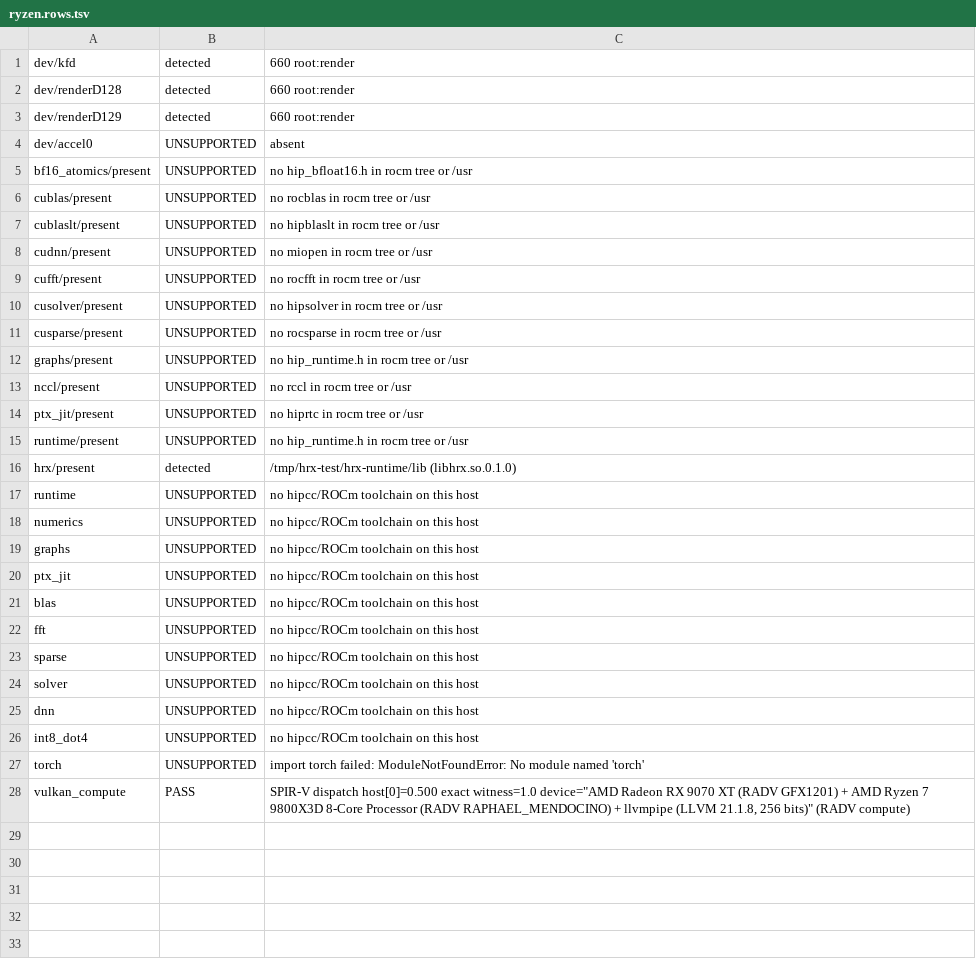
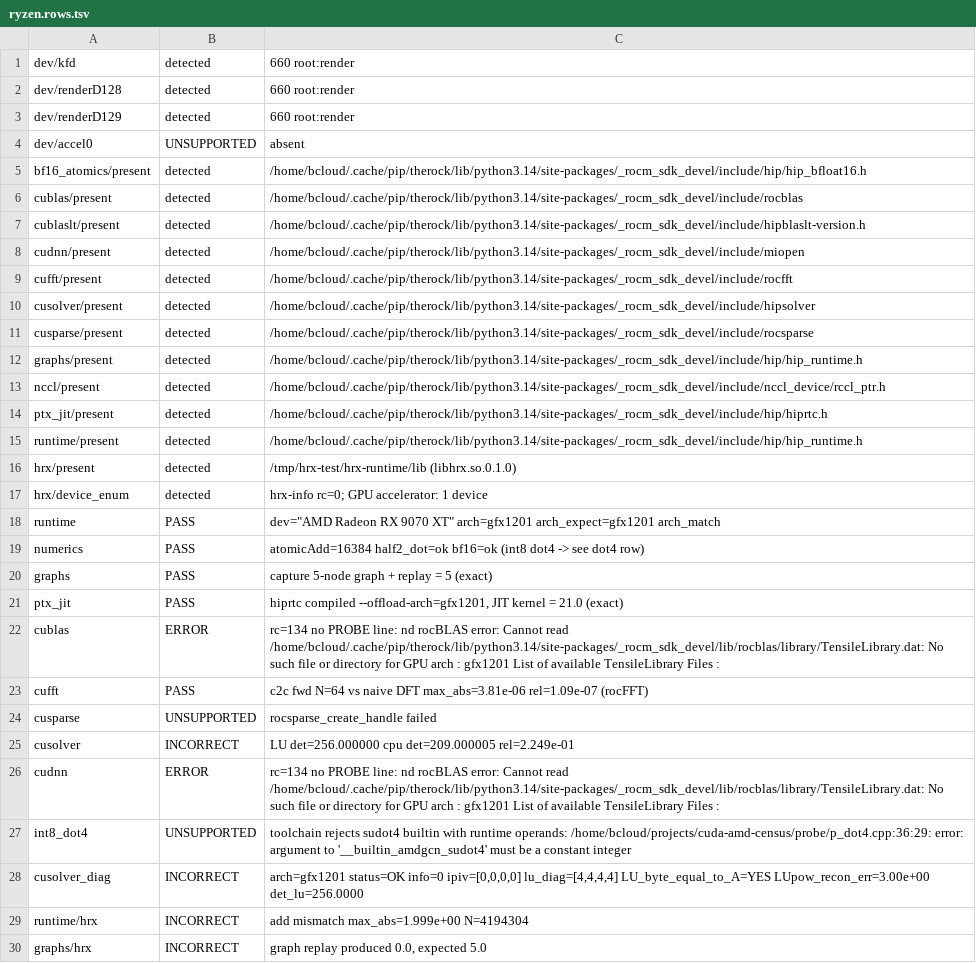
Before and after one commit to 1bit-MONSTER/1bit-MONSTER, a TSV file: tools/cuda-amd-census/reports/ryzen.rows.tsv, drawn as a sheet; only a part is shown; the shorter side is filled out with more unchanged rows; the diff covers the shown part only.

Commit message:
tools/cuda-amd-census: fix ROCm discovery gap; correct gfx1201 findings; add HRX lane
CORRECTION. v1 of this harness reported 'ryzen has no ROCm userspace at all'.
That was false: ryzen has a TheRock ROCm SDK venv at ~/.cache/pip/therock
(=rocm-sdk-devel 10.1.0a20260822, HIP 7.16.26332, rocminfo sees gfx1201), dated
2026-08-25, predating the census. find_rocm() searched only /opt/rocm* and
missed the venv-inside-site-packages layout. It now searches those first.
The false negative had propagated into okf (matrix + machines/ryzen.md).

Real gfx1201 result, replacing 'untested': the HIP execution path is fine
(runtime, CUDA graphs, hipRTC JIT, rocFFT all match CPU references, arch
gfx1201 confirmed) while the ROCm math libraries' per-arch kernel coverage is
the gap -- rocBLAS ABORTS (no gfx1201 TensileLibrary, empty available list),
MIOpen dies on the same missing Tensile DB, rocsparse_create_handle fails, and
hipsolverDnSgetrf is a SILENT NO-OP returning info=0 with the matrix
byte-identical to its input (getrs then returns the RHS unchanged, residual 9.0).

Also fixed: hipSOLVER returns its packed LU COLUMN-major (LAPACK) and the solver
diagnostic read it row-major, which falsely flagged the gfx1151 control as
INCORRECT. The diagnostic now bases its verdict on transpose-invariant evidence
(byte-identity, all-zero pivots), so a layout misread cannot manufacture a false
INCORRECT. hiprtc now receives -I<rocm>/include (a harness config gap, not a
backend limit).

New: HRX_EXTRA_LD lets the HRX lane find the ROCr/HSA runtime. On ryzen this
makes HRX enumerate gfx1201 -- but it then MISCOMPUTES (add max_abs=1.999,
graph replay 0.0, sync error 999), so enumeration != capability. The bundle
tested is gfx1151-targeted, so this bounds the claim to that build.

Open and unresolved: int8 sudot4 builtin unusable with runtime operands;
MIOpen conv2d random-case ordering discrepancy (all-ones layout-independent
test passes 18/18, so NOT corroborating upstream issue #3 for gfx1151).

```diff
--- a/tools/cuda-amd-census/reports/ryzen.rows.tsv
+++ b/tools/cuda-amd-census/reports/ryzen.rows.tsv
@@ -4,23 +4,27 @@ dev/renderD129	detected	660 root:render
 dev/accel0	UNSUPPORTED	absent
-bf16_atomics/present	UNSUPPORTED	no hip_bfloat16.h in rocm tree or /usr
-cublas/present	UNSUPPORTED	no rocblas in rocm tree or /usr
-cublaslt/present	UNSUPPORTED	no hipblaslt in rocm tree or /usr
-cudnn/present	UNSUPPORTED	no miopen in rocm tree or /usr
-cufft/present	UNSUPPORTED	no rocfft in rocm tree or /usr
-cusolver/present	UNSUPPORTED	no hipsolver in rocm tree or /usr
-cusparse/present	UNSUPPORTED	no rocsparse in rocm tree or /usr
-graphs/present	UNSUPPORTED	no hip_runtime.h in rocm tree or /usr
-nccl/present	UNSUPPORTED	no rccl in rocm tree or /usr
-ptx_jit/present	UNSUPPORTED	no hiprtc in rocm tree or /usr
-runtime/present	UNSUPPORTED	no hip_runtime.h in rocm tree or /usr
+bf16_atomics/present	detected	/home/bcloud/.cache/pip/therock/lib/python3.14/site-packages/_rocm_sdk_devel/include/hip/hip_bfloat16.h
+cublas/present	detected	/home/bcloud/.cache/pip/therock/lib/python3.14/site-packages/_rocm_sdk_devel/include/rocblas
+cublaslt/present	detected	/home/bcloud/.cache/pip/therock/lib/python3.14/site-packages/_rocm_sdk_devel/include/hipblaslt-version.h
+cudnn/present	detected	/home/bcloud/.cache/pip/therock/lib/python3.14/site-packages/_rocm_sdk_devel/include/miopen
+cufft/present	detected	/home/bcloud/.cache/pip/therock/lib/python3.14/site-packages/_rocm_sdk_devel/include/rocfft
+cusolver/present	detected	/home/bcloud/.cache/pip/therock/lib/python3.14/site-packages/_rocm_sdk_devel/include/hipsolver
+cusparse/present	detected	/home/bcloud/.cache/pip/therock/lib/python3.14/site-packages/_rocm_sdk_devel/include/rocsparse
+graphs/present	detected	/home/bcloud/.cache/pip/therock/lib/python3.14/site-packages/_rocm_sdk_devel/include/hip/hip_runtime.h
+nccl/present	detected	/home/bcloud/.cache/pip/therock/lib/python3.14/site-packages/_rocm_sdk_devel/include/nccl_device/rccl_ptr.h
+ptx_jit/present	detected	/home/bcloud/.cache/pip/therock/lib/python3.14/site-packages/_rocm_sdk_devel/include/hip/hiprtc.h
+runtime/present	detected	/home/bcloud/.cache/pip/therock/lib/python3.14/site-packages/_rocm_sdk_devel/include/hip/hip_runtime.h
 hrx/present	detected	/tmp/hrx-test/hrx-runtime/lib (libhrx.so.0.1.0)
-runtime	UNSUPPORTED	no hipcc/ROCm toolchain on this host
-numerics	UNSUPPORTED	no hipcc/ROCm toolchain on this host
-graphs	UNSUPPORTED	no hipcc/ROCm toolchain on this host
-ptx_jit	UNSUPPORTED	no hipcc/ROCm toolchain on this host
-blas	UNSUPPORTED	no hipcc/ROCm toolchain on this host
-fft	UNSUPPORTED	no hipcc/ROCm toolchain on this host
-sparse	UNSUPPORTED	no hipcc/ROCm toolchain on this host
-solver	UNSUPPORTED	no hipcc/ROCm toolchain on this host
-dnn	UNSUPPORTED	no hipcc/ROCm toolchain on this host
-int8_dot4	UNSUPPORTED	no hipcc/ROCm toolchain on this host
+hrx/device_enum	detected	hrx-info rc=0; GPU accelerator: 1 device
+runtime	PASS	dev="AMD Radeon RX 9070 XT" arch=gfx1201 arch_expect=gfx1201 arch_match
+numerics	PASS	atomicAdd=16384 half2_dot=ok bf16=ok (int8 dot4 -> see dot4 row)
+graphs	PASS	capture 5-node graph + replay = 5 (exact)
+ptx_jit	PASS	hiprtc compiled --offload-arch=gfx1201, JIT kernel = 21.0 (exact)
+cublas	ERROR	rc=134 no PROBE line: nd  rocBLAS error: Cannot read /home/bcloud/.cache/pip/therock/lib/python3.14/site-packages/_rocm_sdk_devel/lib/rocblas/library/TensileLibrary.dat: No such file or directory for GPU arch : gfx1201  List of available TensileLibrary Files :
+cufft	PASS	c2c fwd N=64 vs naive DFT max_abs=3.81e-06 rel=1.09e-07 (rocFFT)
+cusparse	UNSUPPORTED	rocsparse_create_handle failed
+cusolver	INCORRECT	LU det=256.000000 cpu det=209.000005 rel=2.249e-01
+cudnn	ERROR	rc=134 no PROBE line: nd  rocBLAS error: Cannot read /home/bcloud/.cache/pip/therock/lib/python3.14/site-packages/_rocm_sdk_devel/lib/rocblas/library/TensileLibrary.dat: No such file or directory for GPU arch : gfx1201  List of available TensileLibrary Files :
+int8_dot4	UNSUPPORTED	toolchain rejects sudot4 builtin with runtime operands: /home/bcloud/projects/cuda-amd-census/probe/p_dot4.cpp:36:29: error: argument to '__builtin_amdgcn_sudot4' must be a constant integer
+cusolver_diag	INCORRECT	arch=gfx1201 status=OK info=0 ipiv=[0,0,0,0] lu_diag=[4,4,4,4] LU_byte_equal_to_A=YES LUpow_recon_err=3.00e+00 det_lu=256.0000
+runtime/hrx	INCORRECT	add mismatch max_abs=1.999e+00 N=4194304
+graphs/hrx	INCORRECT	graph replay produced 0.0, expected 5.0
```
Also changed, not shown: 2 added rows elsewhere in this file, 4 other files.
